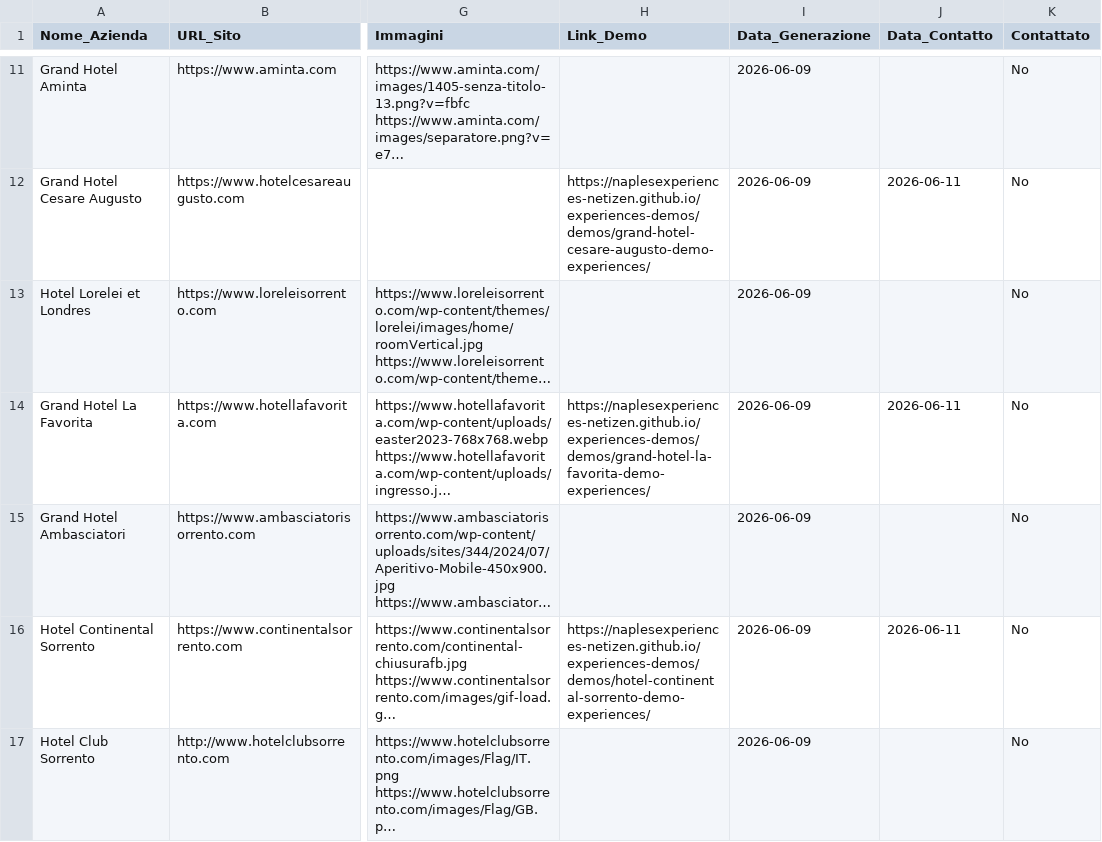
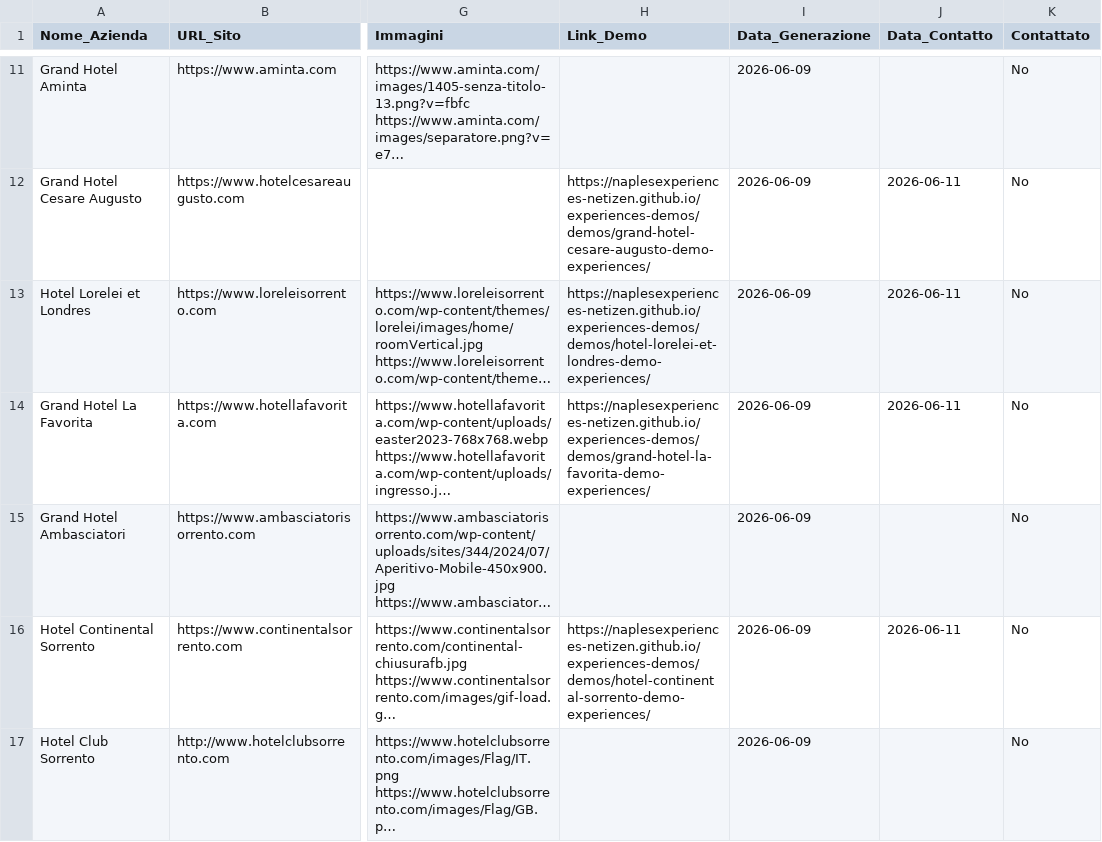
Before and after one commit to naplesexperiences-netizen/experiences-demos, a CSV file: demos/ricerca_clienti_csv/CSV_Golfo_Napoli_Sorrento.csv, drawn as a sheet; only a part is shown, gaps mark what is left out; long unchanged cells end in …; the diff covers the shown part only; the diff names each change by its address in the sheet, - before the commit and + after, or states it on an @@ line.

```diff
--- a/demos/ricerca_clienti_csv/CSV_Golfo_Napoli_Sorrento.csv
+++ b/demos/ricerca_clienti_csv/CSV_Golfo_Napoli_Sorrento.csv
-H13 (Link_Demo): (empty)
+H13 (Link_Demo): https://naplesexperiences-netizen.github.io/experiences-demos/demos/hotel-lorelei-et-londres-demo-experiences/
-J13 (Data_Contatto): (empty)
+J13 (Data_Contatto): 2026-06-11
```
Also changed, not shown: 8 edited cells elsewhere in this file, 11 other files.
